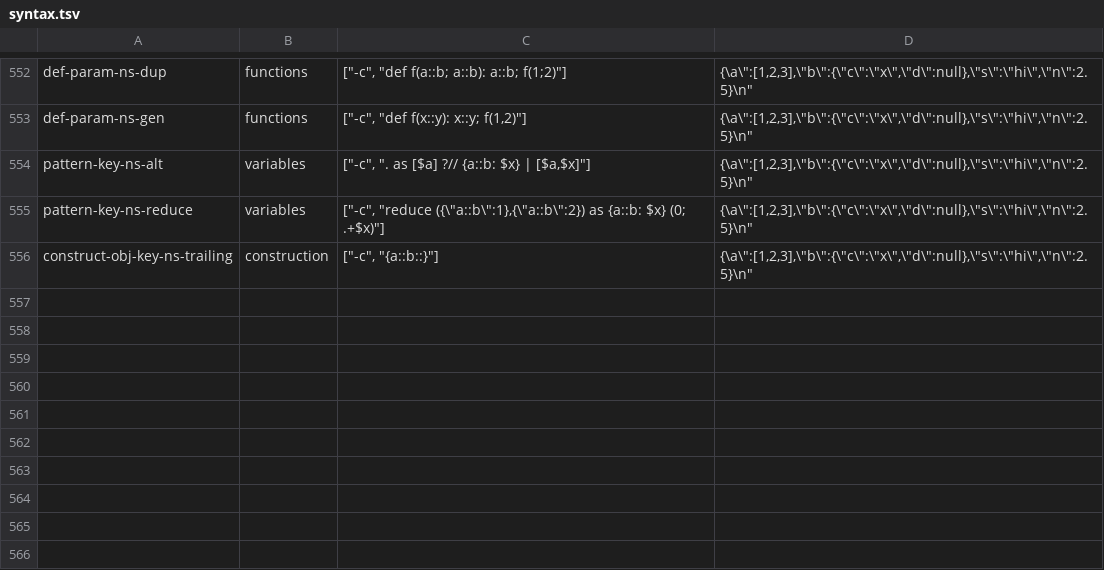
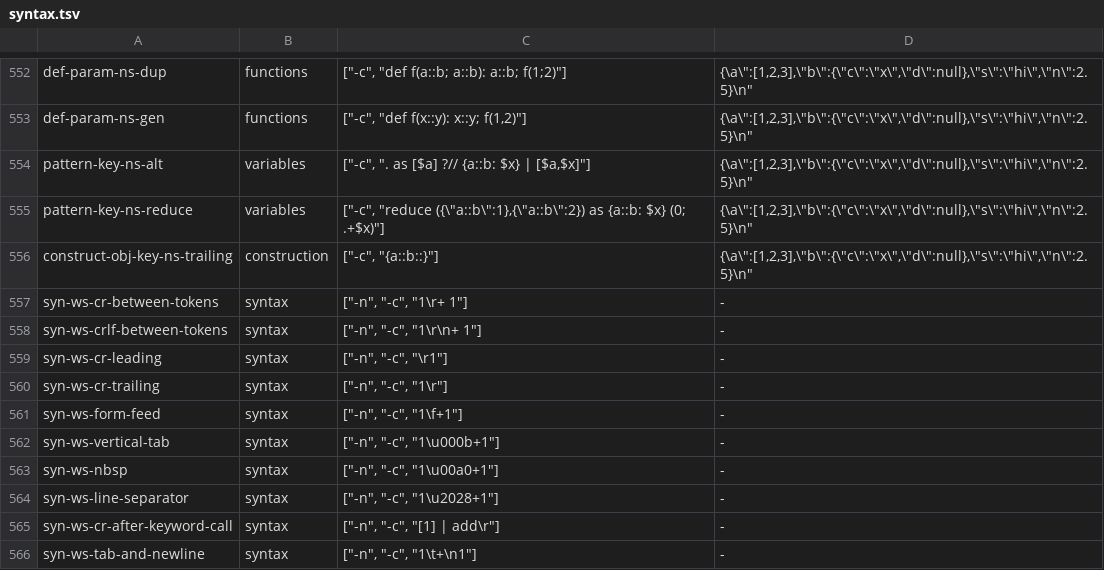
Before and after one commit to rust-works/succinctly, a TSV file: comparison/jq/probes/syntax.tsv, drawn as a sheet; only a part is shown, gaps mark what is left out.

Commit message:
fix(jq): split a jq program into tokens on space, tab and newline only (#5613)
jq 1.7.1's lexer skips [ \n\t]+ and # comments; CR, form feed, vertical tab,
NBSP and U+2028 are INVALID_CHARACTER (exit 3). succinctly jq skipped
everything char::is_whitespace accepts, and read a -f program file through
trim(), so a CRLF program ran.

ParserMode::is_whitespace narrows jq mode at Parser::skip_ws and its two
lookahead helpers; yq mode keeps its wider set (yq v4.53.3 is narrower too,
filed as #5616). -f no longer trims the file.

Adds syntax probes, a parser unit test and tests/jq_cli/i5613.rs.

```diff
--- a/comparison/jq/probes/syntax.tsv
+++ b/comparison/jq/probes/syntax.tsv
@@ -556 +556,11 @@ pattern-key-ns-reduce	variables	["-c", "reduce ({\"a::b\":1},{\"a::b\":2}) as {a
 construct-obj-key-ns-trailing	construction	["-c", "{a::b::}"]	"{\"a\":[1,2,3],\"b\":{\"c\":\"x\",\"d\":null},\"s\":\"hi\",\"n\":2.5}\n"
+syn-ws-cr-between-tokens	syntax	["-n", "-c", "1\r+ 1"]	-
+syn-ws-crlf-between-tokens	syntax	["-n", "-c", "1\r\n+ 1"]	-
+syn-ws-cr-leading	syntax	["-n", "-c", "\r1"]	-
+syn-ws-cr-trailing	syntax	["-n", "-c", "1\r"]	-
+syn-ws-form-feed	syntax	["-n", "-c", "1\f+1"]	-
+syn-ws-vertical-tab	syntax	["-n", "-c", "1\u000b+1"]	-
+syn-ws-nbsp	syntax	["-n", "-c", "1\u00a0+1"]	-
+syn-ws-line-separator	syntax	["-n", "-c", "1\u2028+1"]	-
+syn-ws-cr-after-keyword-call	syntax	["-n", "-c", "[1] | add\r"]	-
+syn-ws-tab-and-newline	syntax	["-n", "-c", "1\t+\n1"]	-
```
Also changed, not shown: 5 other files.
